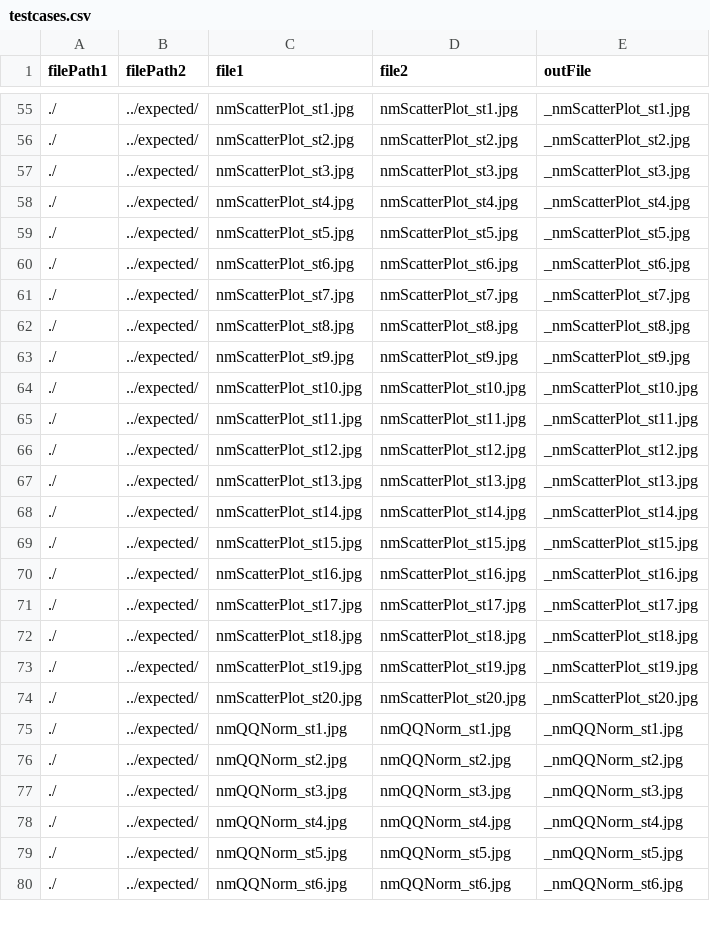
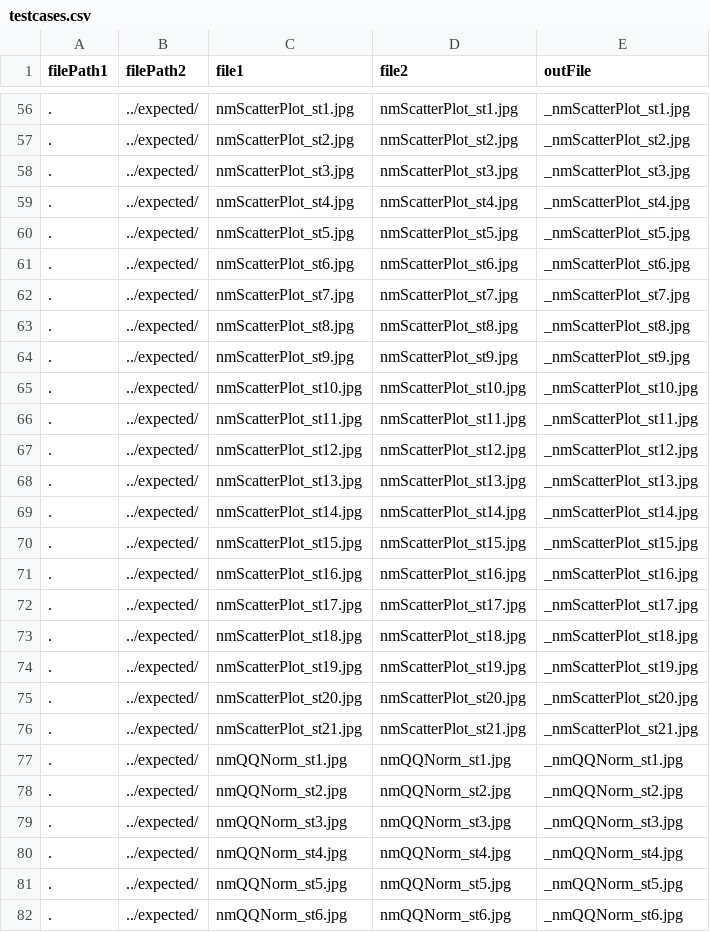
Before and after one commit to adamjdeacon/RNMGraphics, a CSV file: inst/unittests/tools/testcases.csv, drawn as a sheet; only a part is shown, gaps mark what is left out; the diff covers the shown part only.

Commit message:
Added test case for issue 1758 (scatter plot # 21)
git-svn-id: http://svn.mango.local/svn/MangoRepository/RNONMEM2/trunk@13325 4c17f647-02f2-7e4c-97ba-2b8bca437fff

```diff
--- a/inst/unittests/tools/testcases.csv
+++ b/inst/unittests/tools/testcases.csv
@@ -55,26 +56,27 @@
-"./","../expected/","nmScatterPlot_st1.jpg","nmScatterPlot_st1.jpg","_nmScatterPlot_st1.jpg"
-"./","../expected/","nmScatterPlot_st2.jpg","nmScatterPlot_st2.jpg","_nmScatterPlot_st2.jpg"
-"./","../expected/","nmScatterPlot_st3.jpg","nmScatterPlot_st3.jpg","_nmScatterPlot_st3.jpg"
-"./","../expected/","nmScatterPlot_st4.jpg","nmScatterPlot_st4.jpg","_nmScatterPlot_st4.jpg"
-"./","../expected/","nmScatterPlot_st5.jpg","nmScatterPlot_st5.jpg","_nmScatterPlot_st5.jpg"
-"./","../expected/","nmScatterPlot_st6.jpg","nmScatterPlot_st6.jpg","_nmScatterPlot_st6.jpg"
-"./","../expected/","nmScatterPlot_st7.jpg","nmScatterPlot_st7.jpg","_nmScatterPlot_st7.jpg"
-"./","../expected/","nmScatterPlot_st8.jpg","nmScatterPlot_st8.jpg","_nmScatterPlot_st8.jpg"
-"./","../expected/","nmScatterPlot_st9.jpg","nmScatterPlot_st9.jpg","_nmScatterPlot_st9.jpg"
-"./","../expected/","nmScatterPlot_st10.jpg","nmScatterPlot_st10.jpg","_nmScatterPlot_st10.jpg"
-"./","../expected/","nmScatterPlot_st11.jpg","nmScatterPlot_st11.jpg","_nmScatterPlot_st11.jpg"
-"./","../expected/","nmScatterPlot_st12.jpg","nmScatterPlot_st12.jpg","_nmScatterPlot_st12.jpg"
-"./","../expected/","nmScatterPlot_st13.jpg","nmScatterPlot_st13.jpg","_nmScatterPlot_st13.jpg"
-"./","../expected/","nmScatterPlot_st14.jpg","nmScatterPlot_st14.jpg","_nmScatterPlot_st14.jpg"
-"./","../expected/","nmScatterPlot_st15.jpg","nmScatterPlot_st15.jpg","_nmScatterPlot_st15.jpg"
-"./","../expected/","nmScatterPlot_st16.jpg","nmScatterPlot_st16.jpg","_nmScatterPlot_st16.jpg"
-"./","../expected/","nmScatterPlot_st17.jpg","nmScatterPlot_st17.jpg","_nmScatterPlot_st17.jpg"
-"./","../expected/","nmScatterPlot_st18.jpg","nmScatterPlot_st18.jpg","_nmScatterPlot_st18.jpg"
-"./","../expected/","nmScatterPlot_st19.jpg","nmScatterPlot_st19.jpg","_nmScatterPlot_st19.jpg"
-"./","../expected/","nmScatterPlot_st20.jpg","nmScatterPlot_st20.jpg","_nmScatterPlot_st20.jpg"
-"./","../expected/","nmQQNorm_st1.jpg","nmQQNorm_st1.jpg","_nmQQNorm_st1.jpg"
-"./","../expected/","nmQQNorm_st2.jpg","nmQQNorm_st2.jpg","_nmQQNorm_st2.jpg"
-"./","../expected/","nmQQNorm_st3.jpg","nmQQNorm_st3.jpg","_nmQQNorm_st3.jpg"
-"./","../expected/","nmQQNorm_st4.jpg","nmQQNorm_st4.jpg","_nmQQNorm_st4.jpg"
-"./","../expected/","nmQQNorm_st5.jpg","nmQQNorm_st5.jpg","_nmQQNorm_st5.jpg"
-"./","../expected/","nmQQNorm_st6.jpg","nmQQNorm_st6.jpg","_nmQQNorm_st6.jpg"
+".","../expected/","nmScatterPlot_st1.jpg","nmScatterPlot_st1.jpg","_nmScatterPlot_st1.jpg"
+".","../expected/","nmScatterPlot_st2.jpg","nmScatterPlot_st2.jpg","_nmScatterPlot_st2.jpg"
+".","../expected/","nmScatterPlot_st3.jpg","nmScatterPlot_st3.jpg","_nmScatterPlot_st3.jpg"
+".","../expected/","nmScatterPlot_st4.jpg","nmScatterPlot_st4.jpg","_nmScatterPlot_st4.jpg"
+".","../expected/","nmScatterPlot_st5.jpg","nmScatterPlot_st5.jpg","_nmScatterPlot_st5.jpg"
+".","../expected/","nmScatterPlot_st6.jpg","nmScatterPlot_st6.jpg","_nmScatterPlot_st6.jpg"
+".","../expected/","nmScatterPlot_st7.jpg","nmScatterPlot_st7.jpg","_nmScatterPlot_st7.jpg"
+".","../expected/","nmScatterPlot_st8.jpg","nmScatterPlot_st8.jpg","_nmScatterPlot_st8.jpg"
+".","../expected/","nmScatterPlot_st9.jpg","nmScatterPlot_st9.jpg","_nmScatterPlot_st9.jpg"
+".","../expected/","nmScatterPlot_st10.jpg","nmScatterPlot_st10.jpg","_nmScatterPlot_st10.jpg"
+".","../expected/","nmScatterPlot_st11.jpg","nmScatterPlot_st11.jpg","_nmScatterPlot_st11.jpg"
+".","../expected/","nmScatterPlot_st12.jpg","nmScatterPlot_st12.jpg","_nmScatterPlot_st12.jpg"
+".","../expected/","nmScatterPlot_st13.jpg","nmScatterPlot_st13.jpg","_nmScatterPlot_st13.jpg"
+".","../expected/","nmScatterPlot_st14.jpg","nmScatterPlot_st14.jpg","_nmScatterPlot_st14.jpg"
+".","../expected/","nmScatterPlot_st15.jpg","nmScatterPlot_st15.jpg","_nmScatterPlot_st15.jpg"
+".","../expected/","nmScatterPlot_st16.jpg","nmScatterPlot_st16.jpg","_nmScatterPlot_st16.jpg"
+".","../expected/","nmScatterPlot_st17.jpg","nmScatterPlot_st17.jpg","_nmScatterPlot_st17.jpg"
+".","../expected/","nmScatterPlot_st18.jpg","nmScatterPlot_st18.jpg","_nmScatterPlot_st18.jpg"
+".","../expected/","nmScatterPlot_st19.jpg","nmScatterPlot_st19.jpg","_nmScatterPlot_st19.jpg"
+".","../expected/","nmScatterPlot_st20.jpg","nmScatterPlot_st20.jpg","_nmScatterPlot_st20.jpg"
+".","../expected/","nmScatterPlot_st21.jpg","nmScatterPlot_st21.jpg","_nmScatterPlot_st21.jpg"
+".","../expected/","nmQQNorm_st1.jpg","nmQQNorm_st1.jpg","_nmQQNorm_st1.jpg"
+".","../expected/","nmQQNorm_st2.jpg","nmQQNorm_st2.jpg","_nmQQNorm_st2.jpg"
+".","../expected/","nmQQNorm_st3.jpg","nmQQNorm_st3.jpg","_nmQQNorm_st3.jpg"
+".","../expected/","nmQQNorm_st4.jpg","nmQQNorm_st4.jpg","_nmQQNorm_st4.jpg"
+".","../expected/","nmQQNorm_st5.jpg","nmQQNorm_st5.jpg","_nmQQNorm_st5.jpg"
+".","../expected/","nmQQNorm_st6.jpg","nmQQNorm_st6.jpg","_nmQQNorm_st6.jpg"
```
Also changed, not shown: 1 added row and 80 edited cells elsewhere in this file.
